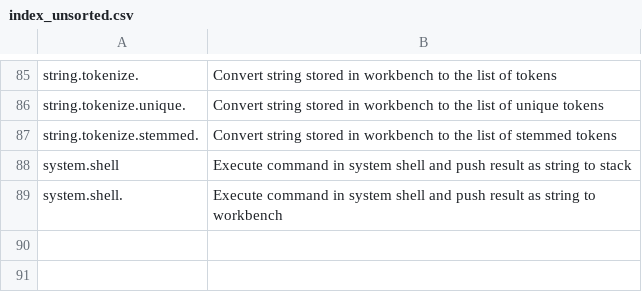
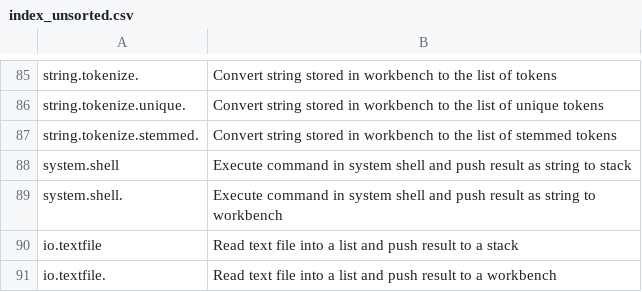
Before and after one commit to vulogov/Bund, a CSV file: Documentation/Bund_Library_Guide/index_unsorted.csv, drawn as a sheet; only a part is shown, gaps mark what is left out.

```diff
--- a/Documentation/Bund_Library_Guide/index_unsorted.csv
+++ b/Documentation/Bund_Library_Guide/index_unsorted.csv
@@ -89 +89,3 @@ system.shell,"Execute command in system shell and push result as string to stack
 system.shell.,"Execute command in system shell and push result as string to workbench"
+io.textfile,"Read text file into a list and push result to a stack"
+io.textfile.,"Read text file into a list and push result to a workbench"
```
Also changed, not shown: Documentation/Bund_Library_Guide/index.csv, 12 other files.
